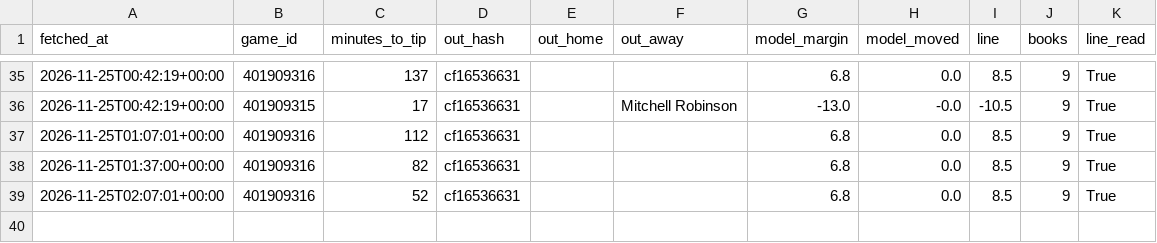
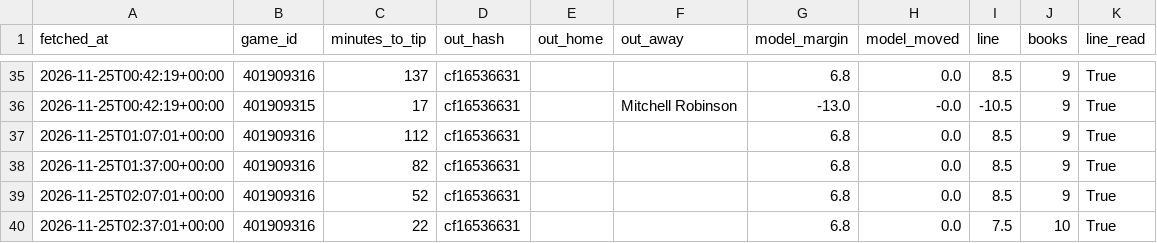
Before and after one commit to rhyman7/bb-value-board, a CSV file: docs/lines/nba_pretip.csv, drawn as a sheet; only a part is shown, gaps mark what is left out; the diff names each change by its address in the sheet, - before the commit and + after, or states it on an @@ line.

```diff
--- a/docs/lines/nba_pretip.csv
+++ b/docs/lines/nba_pretip.csv
+row 40: 2026-11-25T02:37:01+00:00 | 401909316 | 22 | cf16536631 |  |  | 6.8 | 0.0 | 7.5 | 10 | True
```
Also changed, not shown: 1 other file.
